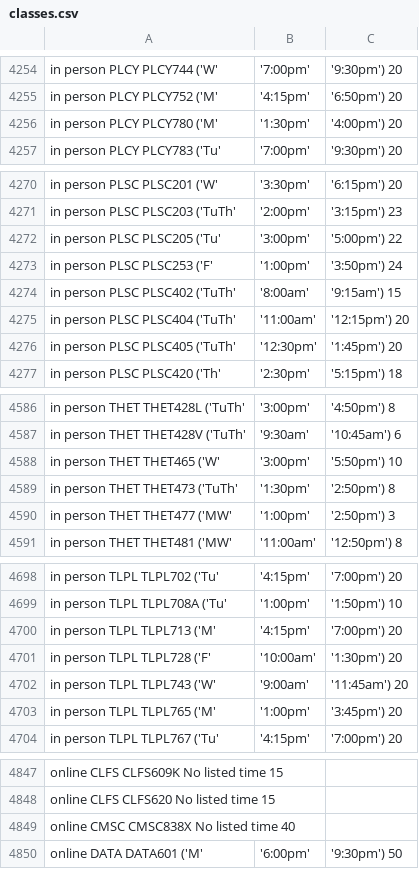
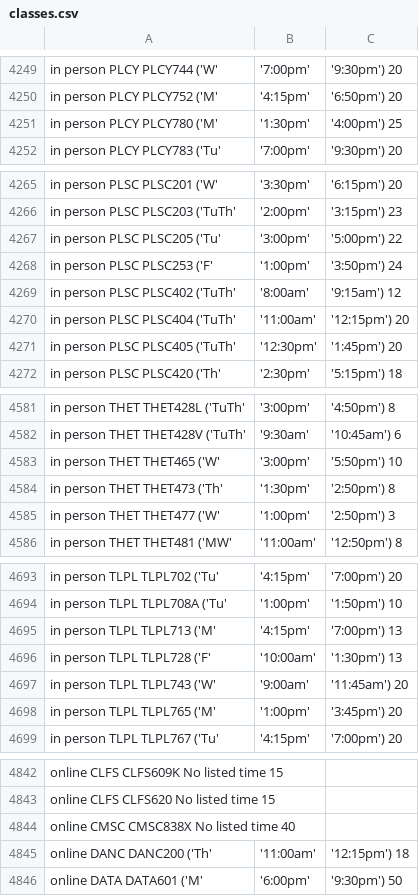
Before and after one commit to ethan-schaffer/UMD-Online-Course-Info, a CSV file: src/output/classes.csv, drawn as a sheet; only a part is shown, gaps mark what is left out; the diff covers the shown part only.

```diff
--- a/src/output/classes.csv
+++ b/src/output/classes.csv
@@ -4255,3 +4250,3 @@ in person	PLCY	PLCY744	('W', '7:00pm', '9:30pm')	20
 in person	PLCY	PLCY752	('M', '4:15pm', '6:50pm')	20
-in person	PLCY	PLCY780	('M', '1:30pm', '4:00pm')	20
+in person	PLCY	PLCY780	('M', '1:30pm', '4:00pm')	25
 in person	PLCY	PLCY783	('Tu', '7:00pm', '9:30pm')	20
@@ -4273,3 +4268,3 @@ in person	PLSC	PLSC205	('Tu', '3:00pm', '5:00pm')	22
 in person	PLSC	PLSC253	('F', '1:00pm', '3:50pm')	24
-in person	PLSC	PLSC402	('TuTh', '8:00am', '9:15am')	15
+in person	PLSC	PLSC402	('TuTh', '8:00am', '9:15am')	12
 in person	PLSC	PLSC404	('TuTh', '11:00am', '12:15pm')	20
@@ -4588,4 +4583,4 @@ in person	THET	THET428V	('TuTh', '9:30am', '10:45am')	6
 in person	THET	THET465	('W', '3:00pm', '5:50pm')	10
-in person	THET	THET473	('TuTh', '1:30pm', '2:50pm')	8
-in person	THET	THET477	('MW', '1:00pm', '2:50pm')	3
+in person	THET	THET473	('Th', '1:30pm', '2:50pm')	8
+in person	THET	THET477	('W', '1:00pm', '2:50pm')	3
 in person	THET	THET481	('MW', '11:00am', '12:50pm')	8
@@ -4699,4 +4694,4 @@ in person	TLPL	TLPL702	('Tu', '4:15pm', '7:00pm')	20
 in person	TLPL	TLPL708A	('Tu', '1:00pm', '1:50pm')	10
-in person	TLPL	TLPL713	('M', '4:15pm', '7:00pm')	20
-in person	TLPL	TLPL728	('F', '10:00am', '1:30pm')	20
+in person	TLPL	TLPL713	('M', '4:15pm', '7:00pm')	13
+in person	TLPL	TLPL728	('F', '10:00am', '1:30pm')	13
 in person	TLPL	TLPL743	('W', '9:00am', '11:45am')	20
@@ -4849,2 +4844,3 @@ online	CLFS	CLFS620	No listed time	15
 online	CMSC	CMSC838X	No listed time	40
+online	DANC	DANC200	('Th', '11:00am', '12:15pm')	18
 online	DATA	DATA601	('M', '6:00pm', '9:30pm')	50
```
Also changed, not shown: 1 added row, 7 removed rows and 20 edited cells elsewhere in this file, 2 other files.
